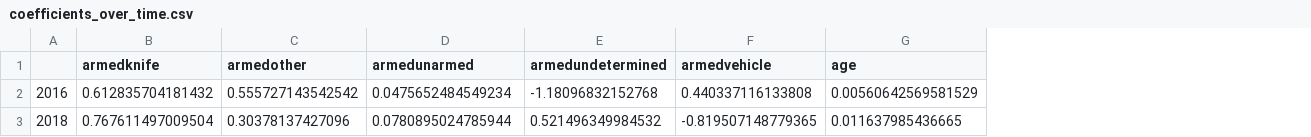
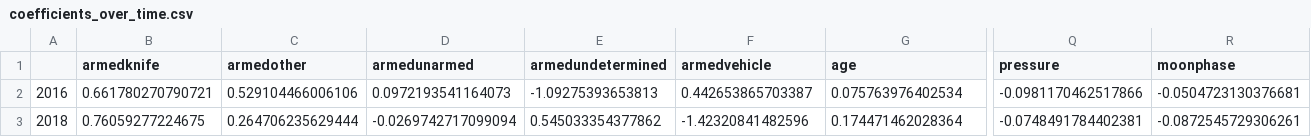
Before and after one commit to spacegoat1/data2020_project, a CSV file: data/coefficients_over_time.csv, drawn as a sheet; only a part is shown, gaps mark what is left out; the diff covers the shown part only; the diff names each change by its address in the sheet, - before the commit and + after, or states it on an @@ line.

```diff
--- a/data/coefficients_over_time.csv
+++ b/data/coefficients_over_time.csv
+column Q (pressure), rows 2-3: -0.0981170462517866 | -0.0748491784402381
+column R (moonphase), rows 2-3: -0.0504723130376681 | -0.0872545729306261
-B2 (armedknife): 0.612835704181432
+B2 (armedknife): 0.661780270790721
-C2 (armedother): 0.555727143542542
+C2 (armedother): 0.529104466006106
-D2 (armedunarmed): 0.0475652484549234
+D2 (armedunarmed): 0.0972193541164073
-E2 (armedundetermined): -1.18096832152768
+E2 (armedundetermined): -1.09275393653813
-F2 (armedvehicle): 0.440337116133808
+F2 (armedvehicle): 0.442653865703387
-G2 (age): 0.00560642569581529
+G2 (age): 0.075763976402534
-B3 (armedknife): 0.767611497009504
+B3 (armedknife): 0.76059277224675
-C3 (armedother): 0.30378137427096
+C3 (armedother): 0.264706235629444
-D3 (armedunarmed): 0.0780895024785944
+D3 (armedunarmed): -0.0269742717099094
-E3 (armedundetermined): 0.521496349984532
+E3 (armedundetermined): 0.545033354377862
-F3 (armedvehicle): -0.819507148779365
+F3 (armedvehicle): -1.42320841482596
-G3 (age): 0.011637985436665
+G3 (age): 0.174471462028364
```
Also changed, not shown: 48 edited cells elsewhere in this file, data/state_intercepts_over_time.csv, 7 other files.
